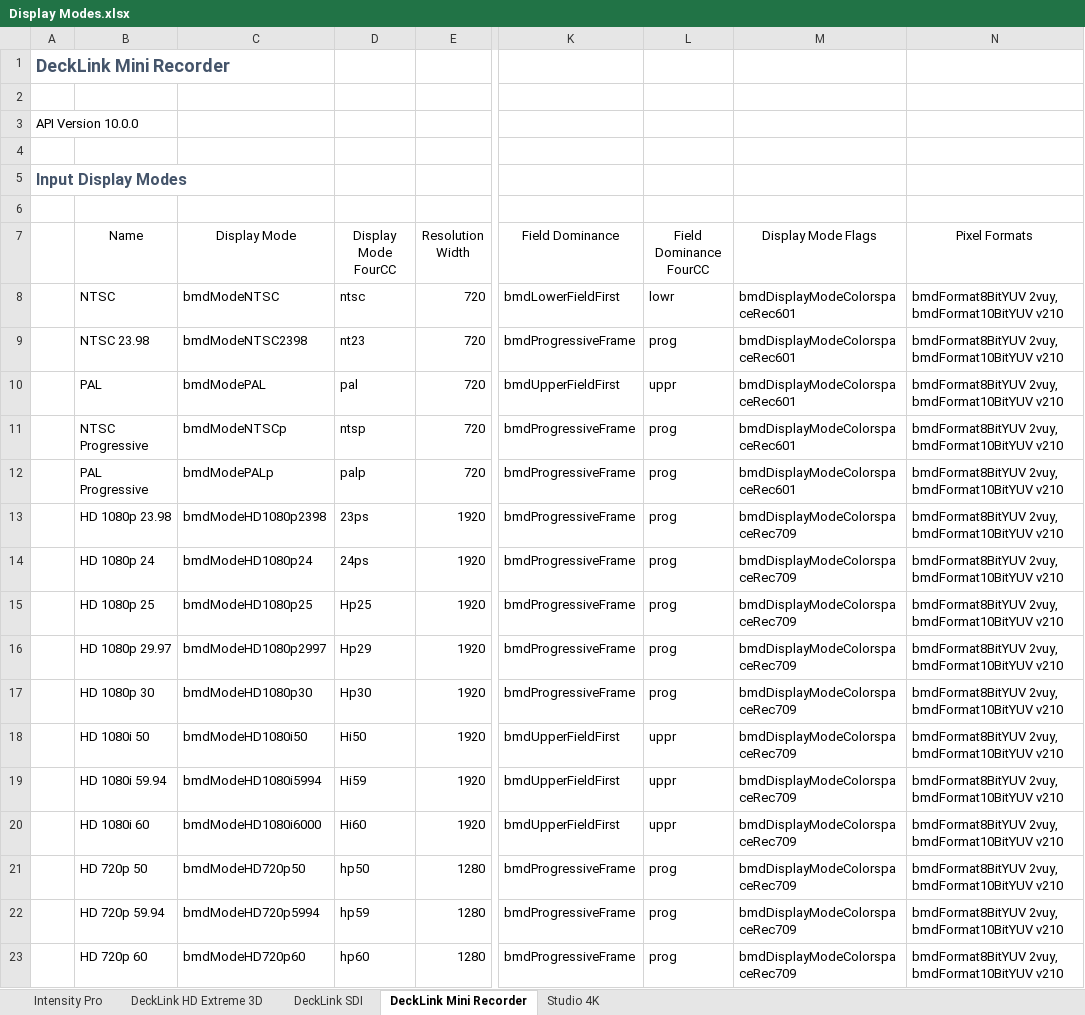
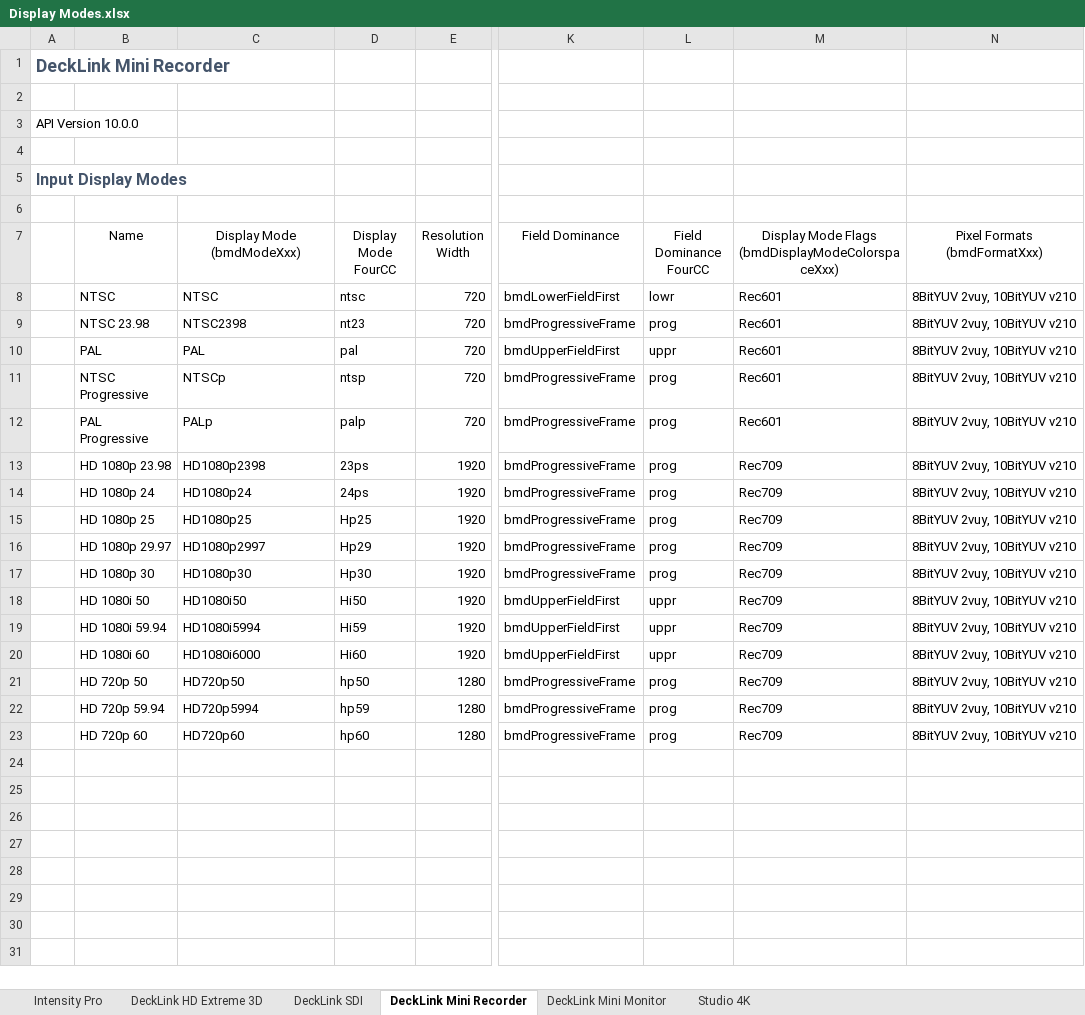
Before and after one commit to WladimirW/alax, an Excel workbook: Utilities/DeckLinkCapabilities/Data/Display Modes.xlsx, sheet DeckLink Mini Recorder, drawn as a sheet; only a part is shown, gaps mark what is left out; values as stored, in another font and other column widths than the file's, no borders; table styles not drawn; the diff names each change by its address in the sheet, - before the commit and + after, or states it on an @@ line.

```diff
--- a/Utilities/DeckLinkCapabilities/Data/Display Modes.xlsx (sheet DeckLink Mini Recorder)
+++ b/Utilities/DeckLinkCapabilities/Data/Display Modes.xlsx (sheet DeckLink Mini Recorder)
+sheet tab: DeckLink Mini Monitor
-C7: Display Mode
+C7: Display Mode (bmdModeXxx)
-M7: Display Mode Flags
+M7: Display Mode Flags (bmdDisplayModeColorspaceXxx)
-N7: Pixel Formats
+N7: Pixel Formats (bmdFormatXxx)
-C8 (Display Mode (bmdModeXxx)): bmdModeNTSC
+C8 (Display Mode (bmdModeXxx)): NTSC
-M8:M12: bmdDisplayModeColorspaceRec601
+M8:M12: Rec601
-N8:N23 (Pixel Formats (bmdFormatXxx)): bmdFormat8BitYUV 2vuy, bmdFormat10BitYUV v210
+N8:N23 (Pixel Formats (bmdFormatXxx)): 8BitYUV 2vuy, 10BitYUV v210
-C9 (Display Mode (bmdModeXxx)): bmdModeNTSC2398
+C9 (Display Mode (bmdModeXxx)): NTSC2398
-C10 (Display Mode (bmdModeXxx)): bmdModePAL
+C10 (Display Mode (bmdModeXxx)): PAL
-C11 (Display Mode (bmdModeXxx)): bmdModeNTSCp
+C11 (Display Mode (bmdModeXxx)): NTSCp
-C12 (Display Mode (bmdModeXxx)): bmdModePALp
+C12 (Display Mode (bmdModeXxx)): PALp
-C13 (Display Mode (bmdModeXxx)): bmdModeHD1080p2398
+C13 (Display Mode (bmdModeXxx)): HD1080p2398
-M13:M23: bmdDisplayModeColorspaceRec709
+M13:M23: Rec709
-C14 (Display Mode (bmdModeXxx)): bmdModeHD1080p24
+C14 (Display Mode (bmdModeXxx)): HD1080p24
-C15 (Display Mode (bmdModeXxx)): bmdModeHD1080p25
+C15 (Display Mode (bmdModeXxx)): HD1080p25
-C16 (Display Mode (bmdModeXxx)): bmdModeHD1080p2997
+C16 (Display Mode (bmdModeXxx)): HD1080p2997
-C17 (Display Mode (bmdModeXxx)): bmdModeHD1080p30
+C17 (Display Mode (bmdModeXxx)): HD1080p30
-C18 (Display Mode (bmdModeXxx)): bmdModeHD1080i50
+C18 (Display Mode (bmdModeXxx)): HD1080i50
-C19 (Display Mode (bmdModeXxx)): bmdModeHD1080i5994
+C19 (Display Mode (bmdModeXxx)): HD1080i5994
-C20 (Display Mode (bmdModeXxx)): bmdModeHD1080i6000
+C20 (Display Mode (bmdModeXxx)): HD1080i6000
-C21 (Display Mode (bmdModeXxx)): bmdModeHD720p50
+C21 (Display Mode (bmdModeXxx)): HD720p50
-C22 (Display Mode (bmdModeXxx)): bmdModeHD720p5994
+C22 (Display Mode (bmdModeXxx)): HD720p5994
-C23 (Display Mode (bmdModeXxx)): bmdModeHD720p60
+C23 (Display Mode (bmdModeXxx)): HD720p60
```
Also changed, not shown: 1 other file.
